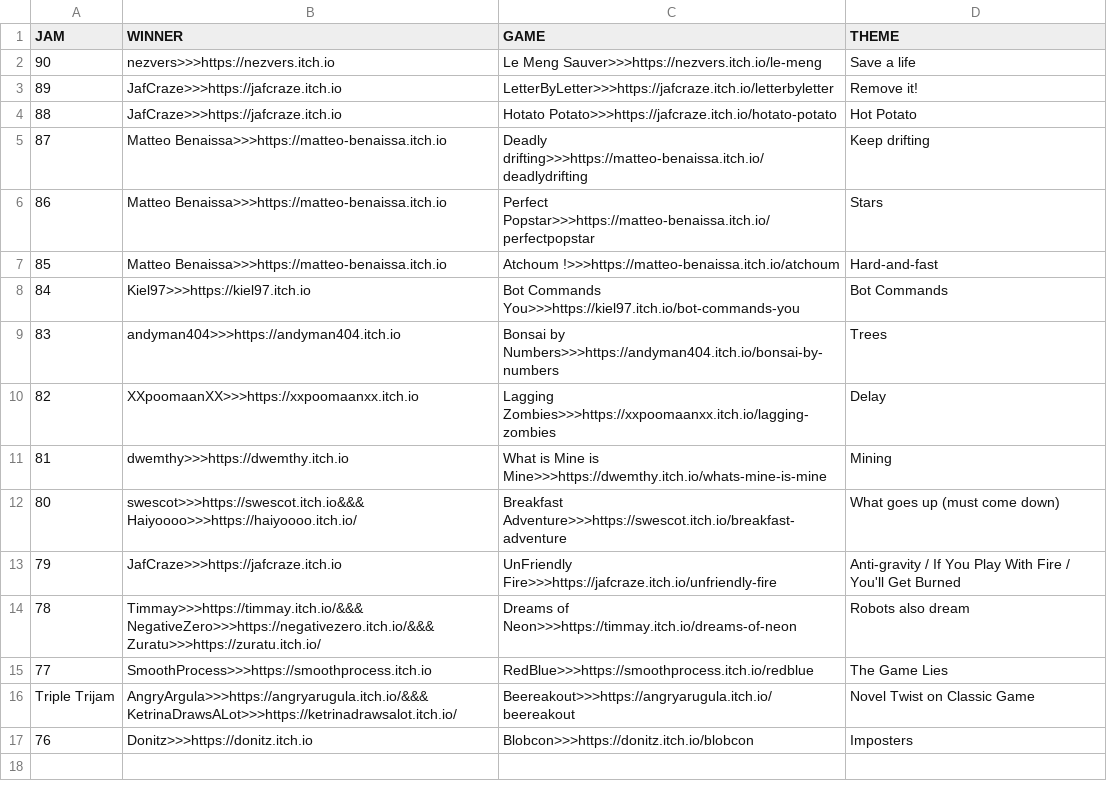
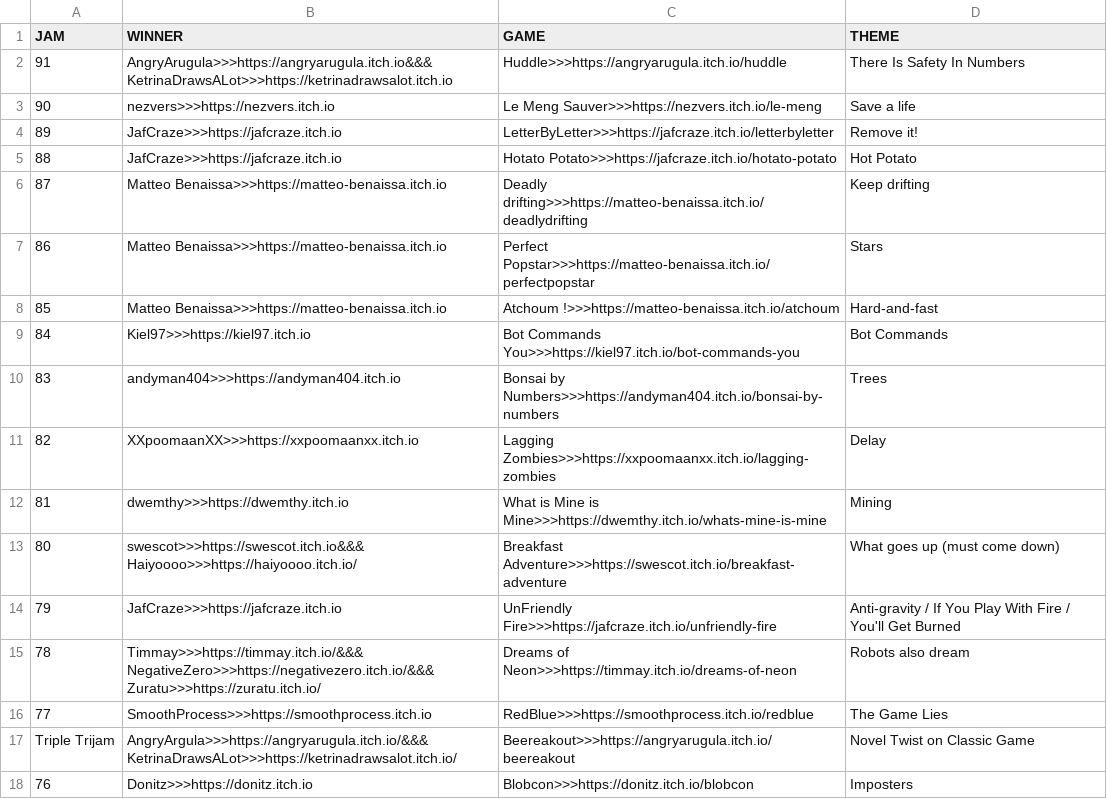
Before and after one commit to ZpeedTube/trijam, a CSV file: docs/data/winners_76-100.csv, drawn as a sheet; the diff names each change by its address in the sheet, - before the commit and + after, or states it on an @@ line.

Commit message:
Auto-updated

```diff
--- a/docs/data/winners_76-100.csv
+++ b/docs/data/winners_76-100.csv
+row 2: 91 | AngryArugula>>>https://angryarugula.itch.io&&&KetrinaDrawsALot>>>https://ketrinadrawsalot.itch.io | Huddle>>>https://angryarugula.itch.io/huddle | There Is Safety In Numbers
```
